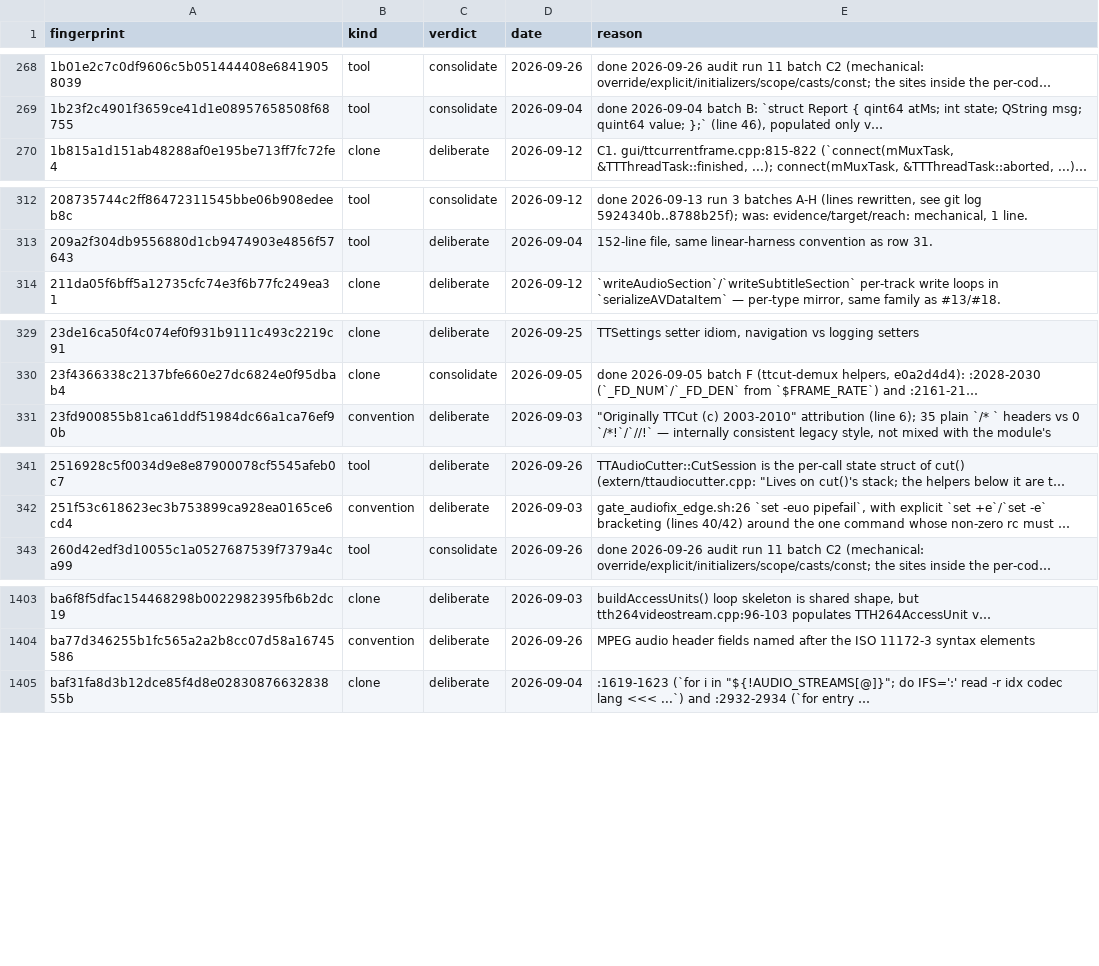
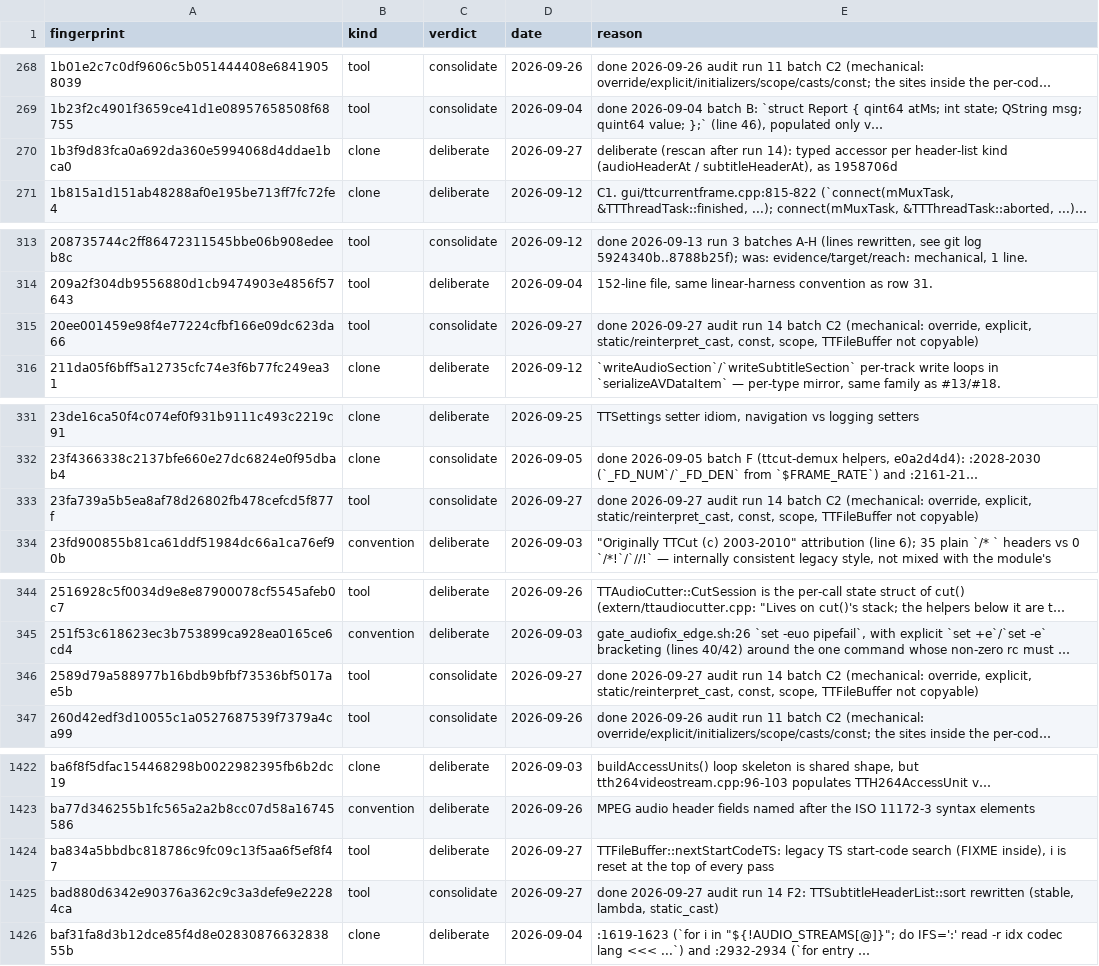
Before and after one commit to MINIXJR/TTCut-ng, a TSV file: docs/code-audit/verdicts.tsv, drawn as a sheet; only a part is shown, gaps mark what is left out; long unchanged cells end in …; the diff covers the shown part only; the diff names each change by its address in the sheet, - before the commit and + after, or states it on an @@ line.

```diff
--- a/docs/code-audit/verdicts.tsv
+++ b/docs/code-audit/verdicts.tsv
+row 270: 1b3f9d83fca0a692da360e5994068d4ddae1bca0 | clone | deliberate | 2026-09-27 | deliberate (rescan after run 14): typed accessor per header-list kind (audioHeaderAt / subtitleHeaderAt), as 1958706d
+row 315: 20ee001459e98f4e77224cfbf166e09dc623da66 | tool | consolidate | 2026-09-27 | done 2026-09-27 audit run 14 batch C2 (mechanical: override, explicit, static/reinterpret_cast, const, scope, TTFileBuffer not copyable)
+row 333: 23fa739a5b5ea8af78d26802fb478cefcd5f877f | tool | consolidate | 2026-09-27 | done 2026-09-27 audit run 14 batch C2 (mechanical: override, explicit, static/reinterpret_cast, const, scope, TTFileBuffer not copyable)
+row 346: 2589d79a588977b16bdb9bfbf73536bf5017ae5b | tool | consolidate | 2026-09-27 | done 2026-09-27 audit run 14 batch C2 (mechanical: override, explicit, static/reinterpret_cast, const, scope, TTFileBuffer not copyable)
+row 1424: ba834a5bbdbc818786c9fc09c13f5aa6f5ef8f47 | tool | deliberate | 2026-09-27 | TTFileBuffer::nextStartCodeTS: legacy TS start-code search (FIXME inside), i is reset at the top of every pass
+row 1425: bad880d6342e90376a362c9c3a3defe9e22284ca | tool | consolidate | 2026-09-27 | done 2026-09-27 audit run 14 F2: TTSubtitleHeaderList::sort rewritten (stable, lambda, static_cast)
```
Also changed, not shown: 19 added rows elsewhere in this file, 26 other files.
